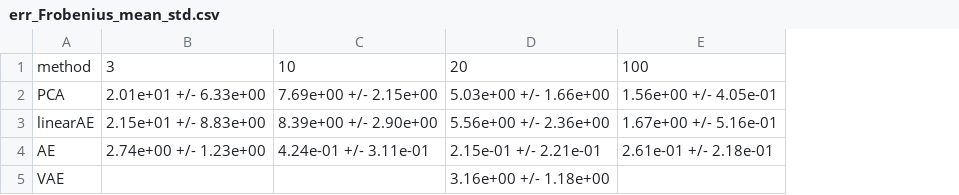
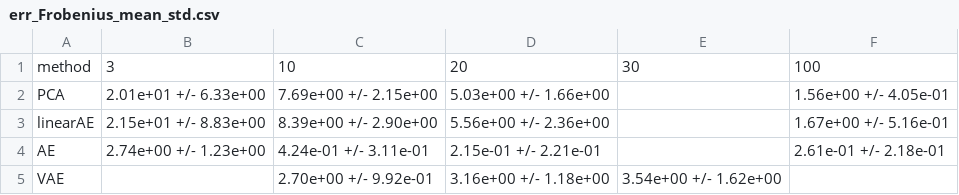
Before and after one commit to rcrupiISP/SyntheticCorrelationVAE, a CSV file: PROGETTO_TESI_DYLAN/results_cholesky/data_00_20_w724_s10/comparison_train/err_Frobenius_mean_std.csv, drawn as a sheet; the diff names each change by its address in the sheet, - before the commit and + after, or states it on an @@ line.

```diff
--- a/PROGETTO_TESI_DYLAN/results_cholesky/data_00_20_w724_s10/comparison_train/err_Frobenius_mean_std.csv
+++ b/PROGETTO_TESI_DYLAN/results_cholesky/data_00_20_w724_s10/comparison_train/err_Frobenius_mean_std.csv
+column E, rows 1-5: 30 |  |  |  | 3.54e+00 +/- 1.62e+00
-C5: (empty)
+C5: 2.70e+00 +/- 9.92e-01
```
Also changed, not shown: PROGETTO_TESI_DYLAN/results_cholesky/data_00_20_w724_s10/comparison_train/err_MAE_mean_std.csv, PROGETTO_TESI_DYLAN/results_cholesky/data_00_20_w724_s10/comparison_train/err_MSE_mean_std.csv, 15 other files.
